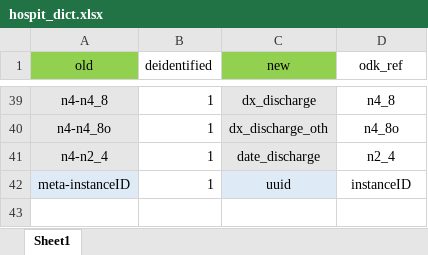
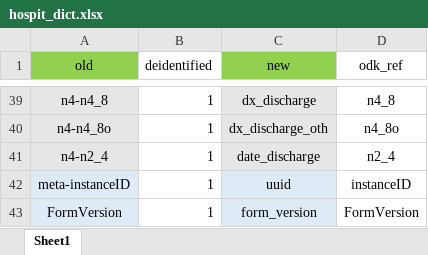
Before and after one commit to SwissTPH/timci, an Excel workbook: inst/extdata/hospit_dict.xlsx, sheet Sheet1, drawn as a sheet; only a part is shown, gaps mark what is left out; values as stored, in another font and other column widths than the file's, no borders; the diff names each change by its address in the sheet, - before the commit and + after, or states it on an @@ line.

```diff
--- a/inst/extdata/hospit_dict.xlsx (sheet Sheet1)
+++ b/inst/extdata/hospit_dict.xlsx (sheet Sheet1)
+row 43: FormVersion | 1 | form_version | FormVersion
```
Also changed, not shown: inst/extdata/day28_dict.xlsx, inst/extdata/day7_dict.xlsx, 26 other files.
